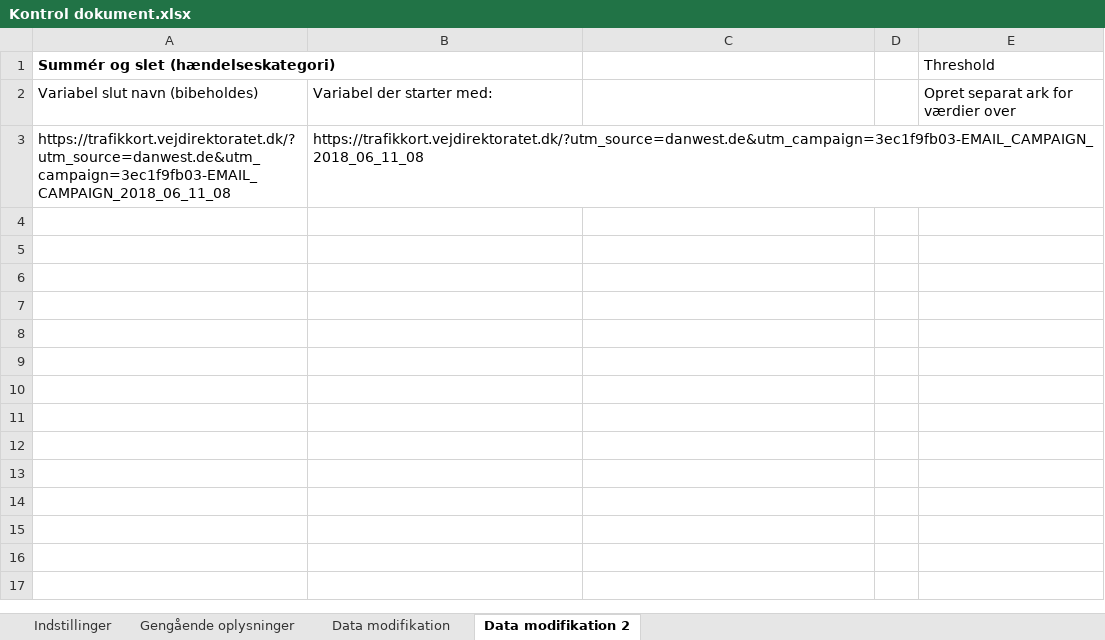
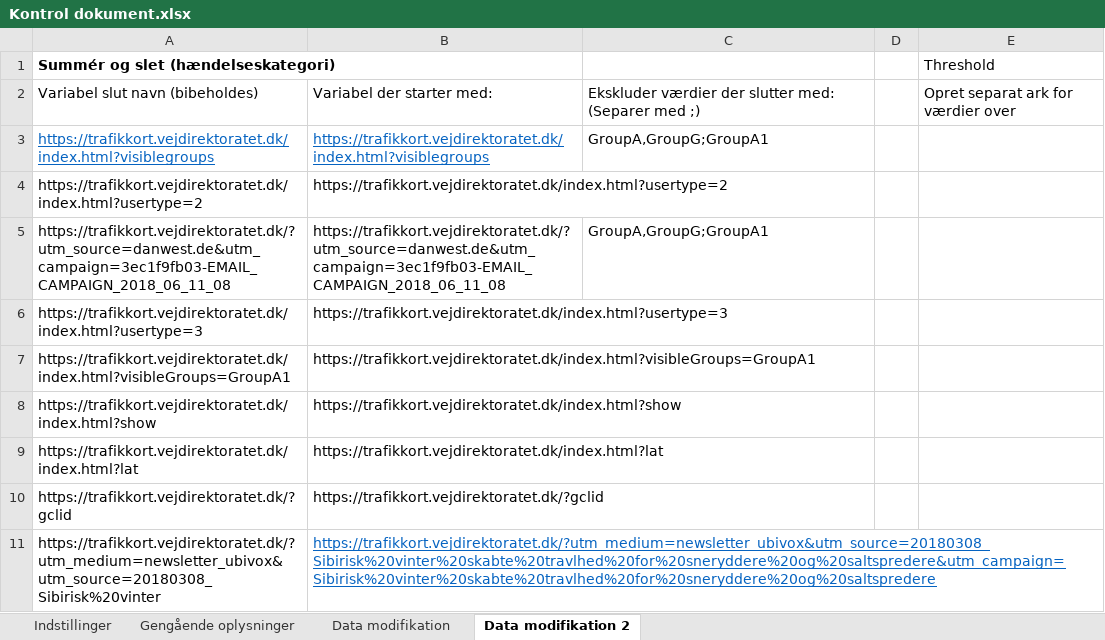
Before and after one commit to LasseJensen213/ExcelAnalyser, an Excel workbook: ExcelAnalyzer/Kontrol dokument.xlsx, sheet Data modifikation 2, drawn as a sheet; values as stored, in another font and other column widths than the file's, no borders; addresses are those after the commit; the diff names each change by its address in the sheet, - before the commit and + after, or states it on an @@ line.

```diff
--- a/ExcelAnalyzer/Kontrol dokument.xlsx (sheet Data modifikation 2)
+++ b/ExcelAnalyzer/Kontrol dokument.xlsx (sheet Data modifikation 2)
-C2: (empty)
+C2: Ekskluder værdier der slutter med: (Separer med ;)
+row 3: https://trafikkort.vejdirektoratet.dk/index.html?visiblegroups | https://trafikkort.vejdirektoratet.dk/index.html?visiblegroups | GroupA,GroupG;GroupA1
+row 4: https://trafikkort.vejdirektoratet.dk/index.html?usertype=2 | https://trafikkort.vejdirektoratet.dk/index.html?usertype=2
-C5: (empty)
+C5: GroupA,GroupG;GroupA1
+row 6: https://trafikkort.vejdirektoratet.dk/index.html?usertype=3 | https://trafikkort.vejdirektoratet.dk/index.html?usertype=3
+row 7: https://trafikkort.vejdirektoratet.dk/index.html?visibleGroups=GroupA1 | https://trafikkort.vejdirektoratet.dk/index.html?visibleGroups=GroupA1
+row 8: https://trafikkort.vejdirektoratet.dk/index.html?show | https://trafikkort.vejdirektoratet.dk/index.html?show
+row 9: https://trafikkort.vejdirektoratet.dk/index.html?lat | https://trafikkort.vejdirektoratet.dk/index.html?lat
+row 10: https://trafikkort.vejdirektoratet.dk/?gclid | https://trafikkort.vejdirektoratet.dk/?gclid
+row 11: https://trafikkort.vejdirektoratet.dk/?utm_medium=newsletter_ubivox&utm_source=20180308_Sibirisk%20vinter | https://trafikkort.vejdirektoratet.dk/?utm_medium=newsletter_ubivox&utm_source=20180308_Sibirisk%20vinter%20skabte%20travlhed%20for%20sneryddere%20og%20saltspredere&utm_campaign=Sibirisk%20vinter%20skabte%20travlhed%20for%20sneryddere%20og%20saltspredere
```
Also changed, not shown: sheet Data modifikation, 15 other files.
